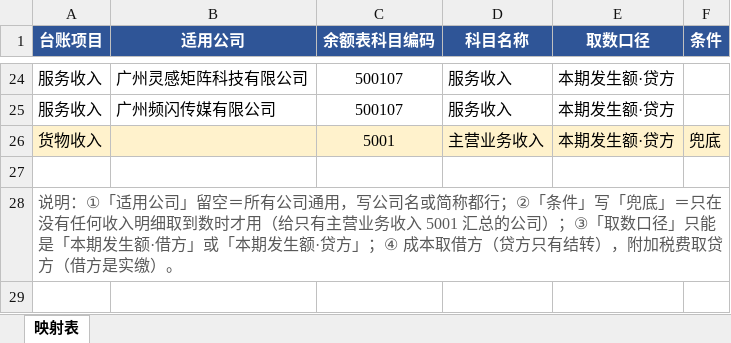
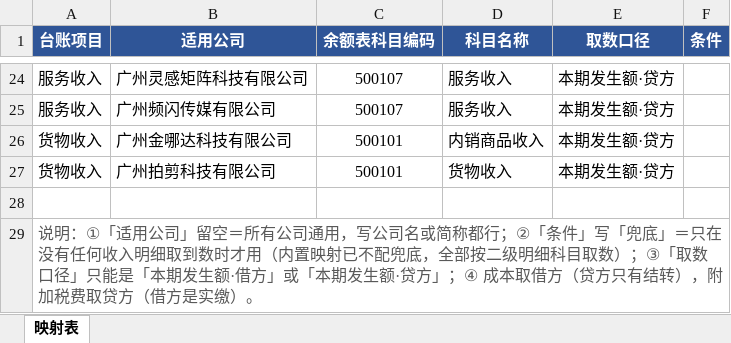
Before and after one commit to terrykwok19-commits/tax-ledger, an Excel workbook: 映射表_多公司.xlsx, sheet 映射表, drawn as a sheet; only a part is shown, gaps mark what is left out; values as stored, in another font and other column widths than the file's, no borders; addresses are those after the commit; the diff names each change by its address in the sheet, - before the commit and + after, or states it on an @@ line.

```diff
--- a/映射表_多公司.xlsx (sheet 映射表)
+++ b/映射表_多公司.xlsx (sheet 映射表)
+row 26: 货物收入 | 广州金哪达科技有限公司 | 500101 | 内销商品收入 | 本期发生额·贷方
-A27:F27 fill: #FFF2CC
+A27:F27 fill: none
-B27 (适用公司): (empty)
+B27 (适用公司): 广州拍剪科技有限公司
-C27 (余额表科目编码): 5001
+C27 (余额表科目编码): 500101
-D27 (科目名称): 主营业务收入
+D27 (科目名称): 货物收入
-F27 (条件): 兜底
+F27 (条件): (empty)
-A29 (台账项目): …时才用（给只有主营业务收入 5001 汇总的公司）；③「…
+A29 (台账项目): …时才用（内置映射已不配兜底，全部按二级明细科目取数）；③「…
```
Also changed, not shown: 2 other files.
